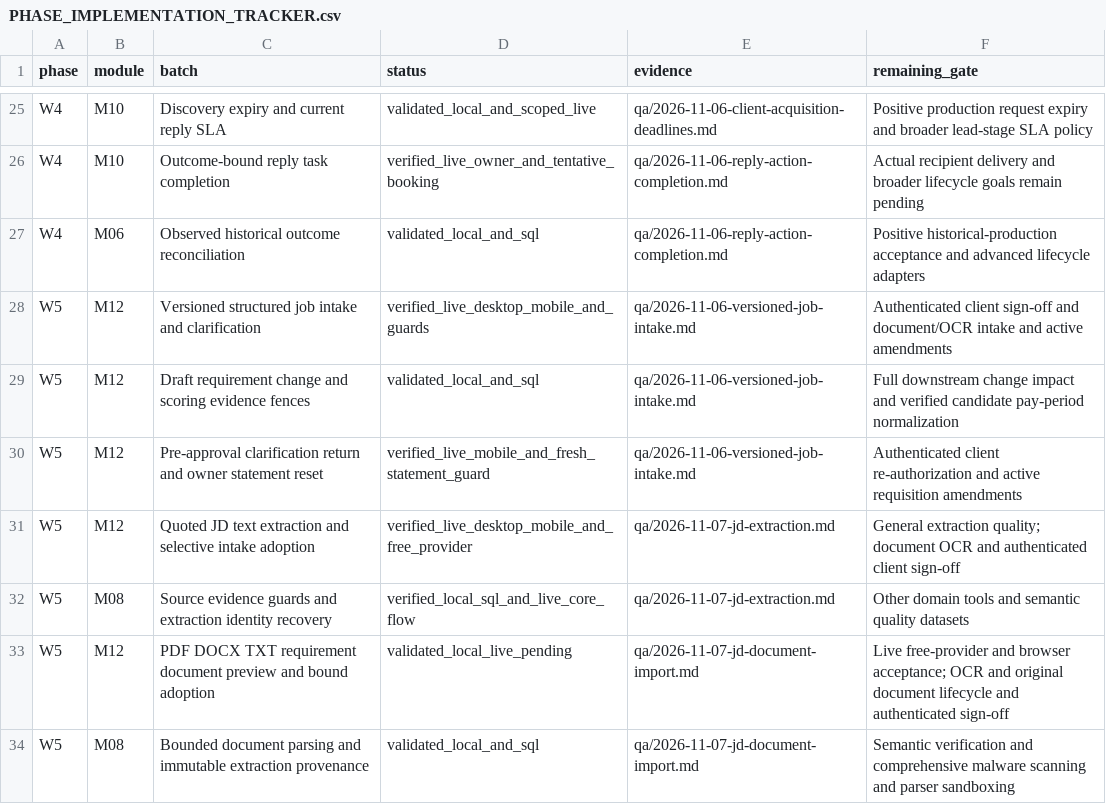
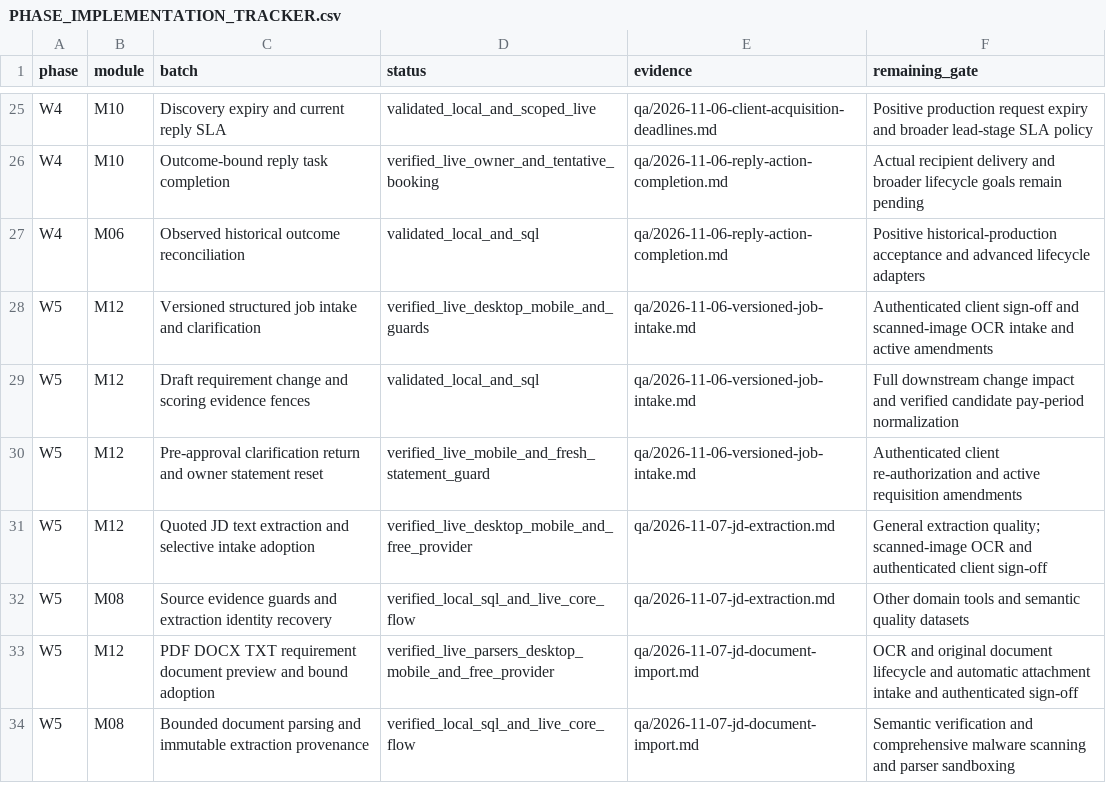
Before and after one commit to sahilk267/freehr-overseas, a CSV file: docs/PHASE_IMPLEMENTATION_TRACKER.csv, drawn as a sheet; only a part is shown, gaps mark what is left out.

Commit message:
docs: record live JD document import and mobile adoption acceptance

```diff
--- a/docs/PHASE_IMPLEMENTATION_TRACKER.csv
+++ b/docs/PHASE_IMPLEMENTATION_TRACKER.csv
@@ -27,8 +27,8 @@ W4,M10,Outcome-bound reply task completion,verified_live_owner_and_tentative_boo
 W4,M06,Observed historical outcome reconciliation,validated_local_and_sql,qa/2026-11-06-reply-action-completion.md,Positive historical-production acceptance and advanced lifecycle adapters
-W5,M12,Versioned structured job intake and clarification,verified_live_desktop_mobile_and_guards,qa/2026-11-06-versioned-job-intake.md,Authenticated client sign-off and document/OCR intake and active amendments
+W5,M12,Versioned structured job intake and clarification,verified_live_desktop_mobile_and_guards,qa/2026-11-06-versioned-job-intake.md,Authenticated client sign-off and scanned-image OCR intake and active amendments
 W5,M12,Draft requirement change and scoring evidence fences,validated_local_and_sql,qa/2026-11-06-versioned-job-intake.md,Full downstream change impact and verified candidate pay-period normalization
 W5,M12,Pre-approval clarification return and owner statement reset,verified_live_mobile_and_fresh_statement_guard,qa/2026-11-06-versioned-job-intake.md,Authenticated client re-authorization and active requisition amendments
-W5,M12,Quoted JD text extraction and selective intake adoption,verified_live_desktop_mobile_and_free_provider,qa/2026-11-07-jd-extraction.md,General extraction quality; document OCR and authenticated client sign-off
+W5,M12,Quoted JD text extraction and selective intake adoption,verified_live_desktop_mobile_and_free_provider,qa/2026-11-07-jd-extraction.md,General extraction quality; scanned-image OCR and authenticated client sign-off
 W5,M08,Source evidence guards and extraction identity recovery,verified_local_sql_and_live_core_flow,qa/2026-11-07-jd-extraction.md,Other domain tools and semantic quality datasets
-W5,M12,PDF DOCX TXT requirement document preview and bound adoption,validated_local_live_pending,qa/2026-11-07-jd-document-import.md,Live free-provider and browser acceptance; OCR and original document lifecycle and authenticated sign-off
-W5,M08,Bounded document parsing and immutable extraction provenance,validated_local_and_sql,qa/2026-11-07-jd-document-import.md,Semantic verification and comprehensive malware scanning and parser sandboxing
+W5,M12,PDF DOCX TXT requirement document preview and bound adoption,verified_live_parsers_desktop_mobile_and_free_provider,qa/2026-11-07-jd-document-import.md,OCR and original document lifecycle and automatic attachment intake and authenticated sign-off
+W5,M08,Bounded document parsing and immutable extraction provenance,verified_local_sql_and_live_core_flow,qa/2026-11-07-jd-document-import.md,Semantic verification and comprehensive malware scanning and parser sandboxing
```
Also changed, not shown: 4 other files.
